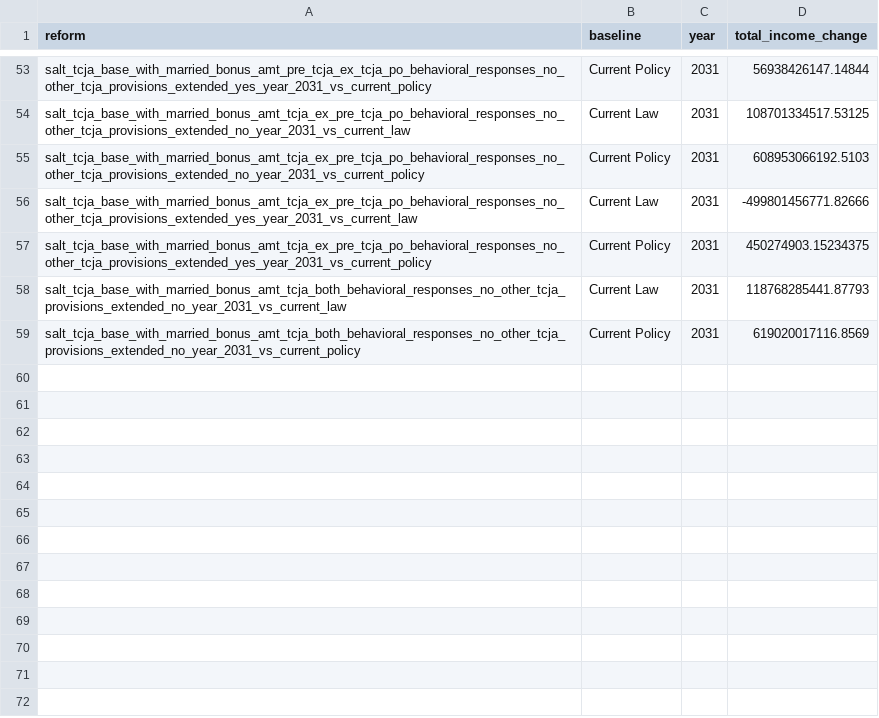
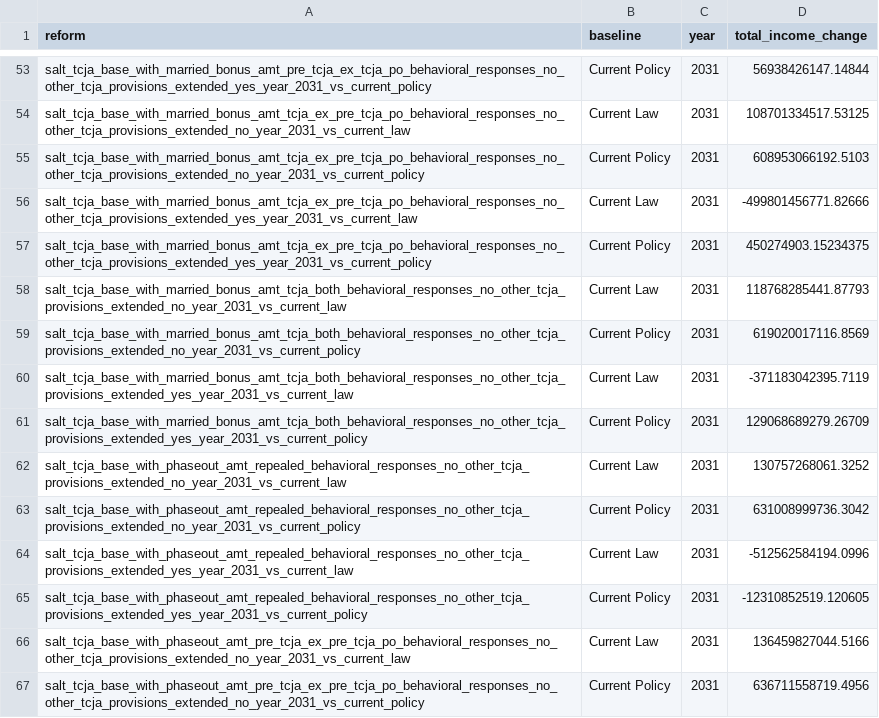
Before and after one commit to PolicyEngine/salt-amt-calculator, a CSV file: nationwide_impacts/data/impacts_2026_2035/impacts_2031.csv, drawn as a sheet; only a part is shown, gaps mark what is left out.

Commit message:
some impacts

```diff
--- a/nationwide_impacts/data/impacts_2026_2035/impacts_2031.csv
+++ b/nationwide_impacts/data/impacts_2026_2035/impacts_2031.csv
@@ -59 +59,9 @@ salt_tcja_base_with_married_bonus_amt_tcja_both_behavioral_responses_no_other_tc
 salt_tcja_base_with_married_bonus_amt_tcja_both_behavioral_responses_no_other_tcja_provisions_extended_no_year_2031_vs_current_policy,Current Policy,2031,619020017116.8569
+salt_tcja_base_with_married_bonus_amt_tcja_both_behavioral_responses_no_other_tcja_provisions_extended_yes_year_2031_vs_current_law,Current Law,2031,-371183042395.7119
+salt_tcja_base_with_married_bonus_amt_tcja_both_behavioral_responses_no_other_tcja_provisions_extended_yes_year_2031_vs_current_policy,Current Policy,2031,129068689279.26709
+salt_tcja_base_with_phaseout_amt_repealed_behavioral_responses_no_other_tcja_provisions_extended_no_year_2031_vs_current_law,Current Law,2031,130757268061.3252
+salt_tcja_base_with_phaseout_amt_repealed_behavioral_responses_no_other_tcja_provisions_extended_no_year_2031_vs_current_policy,Current Policy,2031,631008999736.3042
+salt_tcja_base_with_phaseout_amt_repealed_behavioral_responses_no_other_tcja_provisions_extended_yes_year_2031_vs_current_law,Current Law,2031,-512562584194.0996
+salt_tcja_base_with_phaseout_amt_repealed_behavioral_responses_no_other_tcja_provisions_extended_yes_year_2031_vs_current_policy,Current Policy,2031,-12310852519.120605
+salt_tcja_base_with_phaseout_amt_pre_tcja_ex_pre_tcja_po_behavioral_responses_no_other_tcja_provisions_extended_no_year_2031_vs_current_law,Current Law,2031,136459827044.5166
+salt_tcja_base_with_phaseout_amt_pre_tcja_ex_pre_tcja_po_behavioral_responses_no_other_tcja_provisions_extended_no_year_2031_vs_current_policy,Current Policy,2031,636711558719.4956
```
Also changed, not shown: 1 other file.
